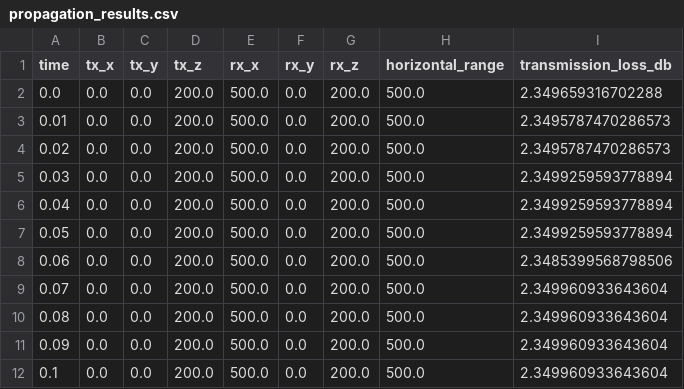
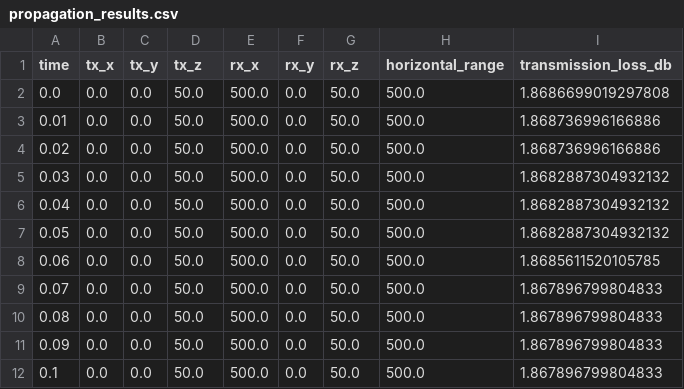
Before and after one commit to SaltUhey/ocean_sim, a CSV file: data/propagation_results.csv, drawn as a sheet.

```diff
--- a/data/propagation_results.csv
+++ b/data/propagation_results.csv
@@ -1,12 +1,12 @@
 time,tx_x,tx_y,tx_z,rx_x,rx_y,rx_z,horizontal_range,transmission_loss_db
-0.0,0.0,0.0,200.0,500.0,0.0,200.0,500.0,2.349659316702288
-0.01,0.0,0.0,200.0,500.0,0.0,200.0,500.0,2.3495787470286573
-0.02,0.0,0.0,200.0,500.0,0.0,200.0,500.0,2.3495787470286573
-0.03,0.0,0.0,200.0,500.0,0.0,200.0,500.0,2.3499259593778894
-0.04,0.0,0.0,200.0,500.0,0.0,200.0,500.0,2.3499259593778894
-0.05,0.0,0.0,200.0,500.0,0.0,200.0,500.0,2.3499259593778894
-0.06,0.0,0.0,200.0,500.0,0.0,200.0,500.0,2.3485399568798506
-0.07,0.0,0.0,200.0,500.0,0.0,200.0,500.0,2.349960933643604
-0.08,0.0,0.0,200.0,500.0,0.0,200.0,500.0,2.349960933643604
-0.09,0.0,0.0,200.0,500.0,0.0,200.0,500.0,2.349960933643604
-0.1,0.0,0.0,200.0,500.0,0.0,200.0,500.0,2.349960933643604
+0.0,0.0,0.0,50.0,500.0,0.0,50.0,500.0,1.8686699019297808
+0.01,0.0,0.0,50.0,500.0,0.0,50.0,500.0,1.868736996166886
+0.02,0.0,0.0,50.0,500.0,0.0,50.0,500.0,1.868736996166886
+0.03,0.0,0.0,50.0,500.0,0.0,50.0,500.0,1.8682887304932132
+0.04,0.0,0.0,50.0,500.0,0.0,50.0,500.0,1.8682887304932132
+0.05,0.0,0.0,50.0,500.0,0.0,50.0,500.0,1.8682887304932132
+0.06,0.0,0.0,50.0,500.0,0.0,50.0,500.0,1.8685611520105785
+0.07,0.0,0.0,50.0,500.0,0.0,50.0,500.0,1.867896799804833
+0.08,0.0,0.0,50.0,500.0,0.0,50.0,500.0,1.867896799804833
+0.09,0.0,0.0,50.0,500.0,0.0,50.0,500.0,1.867896799804833
+0.1,0.0,0.0,50.0,500.0,0.0,50.0,500.0,1.867896799804833
```
Also changed, not shown: data/uuv_trajectory_rx_fre100Hz_static_short.csv, data/uuv_trajectory_tx_fre100Hz_static_short.csv, 3 other files.
